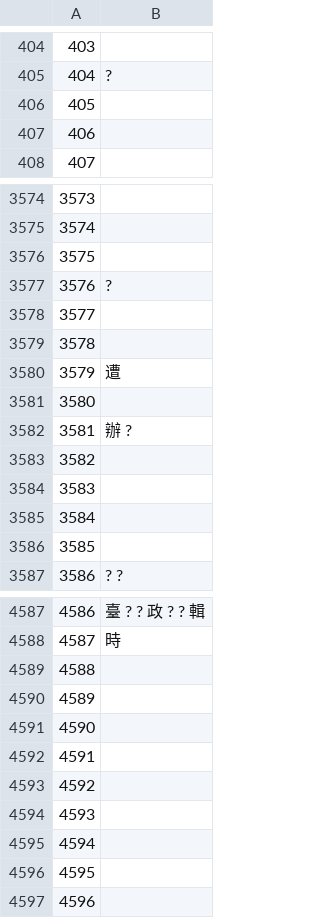
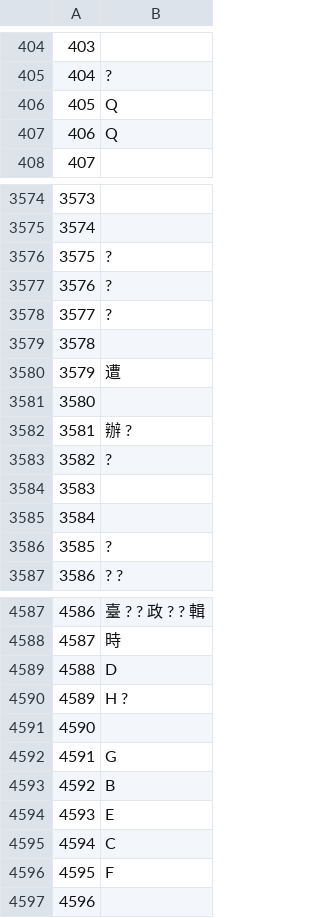
Before and after one commit to HsinTieh/linebot-for-QnA, a CSV file: w1.csv, drawn as a sheet; only a part is shown, gaps mark what is left out; the diff covers the shown part only.

```diff
--- a/w1.csv
+++ b/w1.csv
@@ -405,4 +405,4 @@
 404,?
-405,
-406,
+405,Q
+406,Q
 407,
@@ -3575,5 +3575,5 @@
 3574,
-3575,
+3575,?
 3576,?
-3577,
+3577,?
 3578,
@@ -3582,6 +3582,6 @@
 3581,辦 ?
-3582,
+3582,?
 3583,
 3584,
-3585,
+3585,?
 3586,? ?
@@ -4588,10 +4588,10 @@
 4587,時
-4588,
-4589,
+4588,D
+4589,H ?
 4590,
-4591,
-4592,
-4593,
-4594,
-4595,
+4591,G
+4592,B
+4593,E
+4594,C
+4595,F
 4596,
```
Also changed, not shown: 83 edited cells elsewhere in this file, w2.csv, w3.csv, 5 other files.
